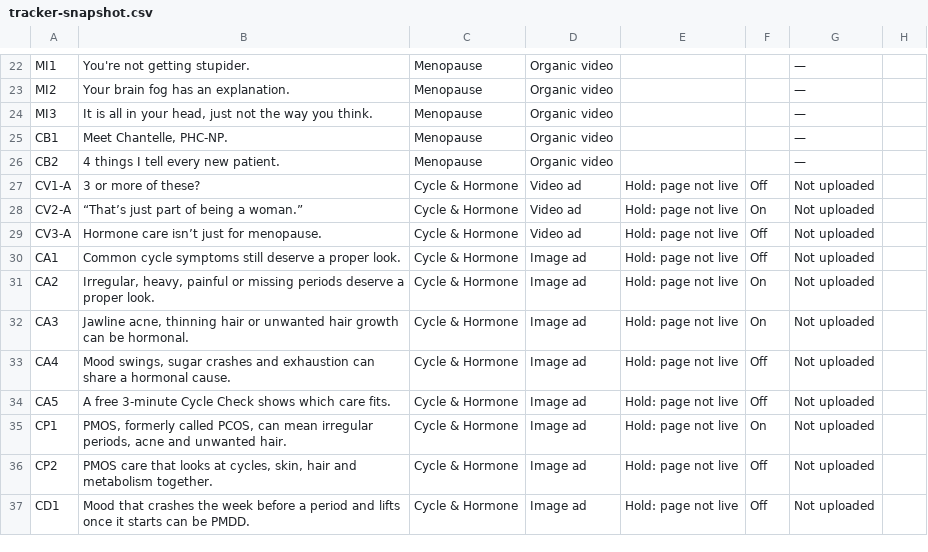
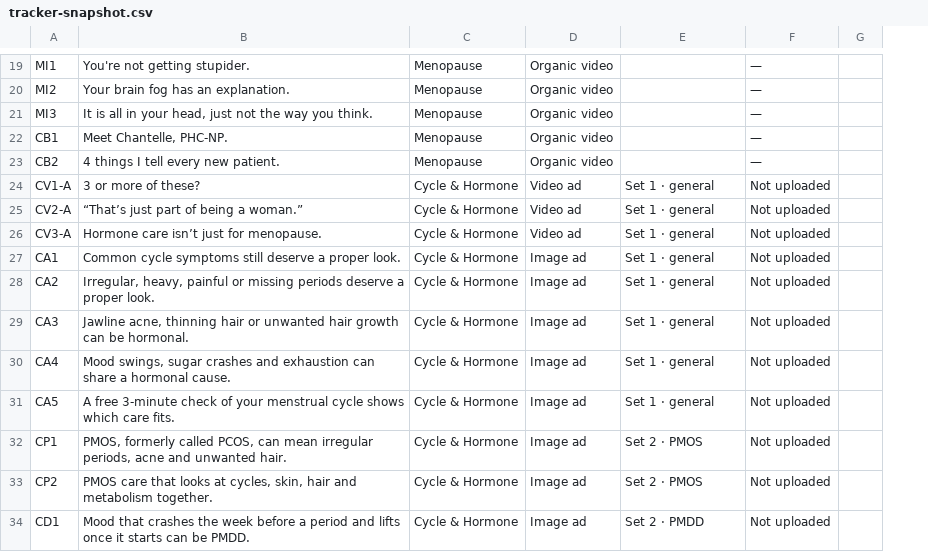
Before and after one commit to Optimal-Research-Team/optimal-ad-handoff, a CSV file: tracker-snapshot.csv, drawn as a sheet; only a part is shown, gaps mark what is left out; removed rows and columns are numbered as before the commit, all else as after; the diff covers the shown part only; the diff names each change by its address in the sheet, - before the commit and + after, or states it on an @@ line.

```diff
--- a/tracker-snapshot.csv
+++ b/tracker-snapshot.csv
-column F, rows 27-37: Off | On | Off | Off | On | On | Off | Off | On | Off | Off
-E24:E31: Hold: page not live
+E24:E31: Set 1 · general
-B31: …free 3-minute Cycle Check shows which…
+B31: …free 3-minute check of your menstrual cycle shows which…
-E32:E33: Hold: page not live
+E32:E33: Set 2 · PMOS
-E34: Hold: page not live
+E34: Set 2 · PMDD
```
Also changed, not shown: 2 added rows, 4 removed rows and 29 edited cells elsewhere in this file, sync-log-snapshot.csv, 49 other files.
